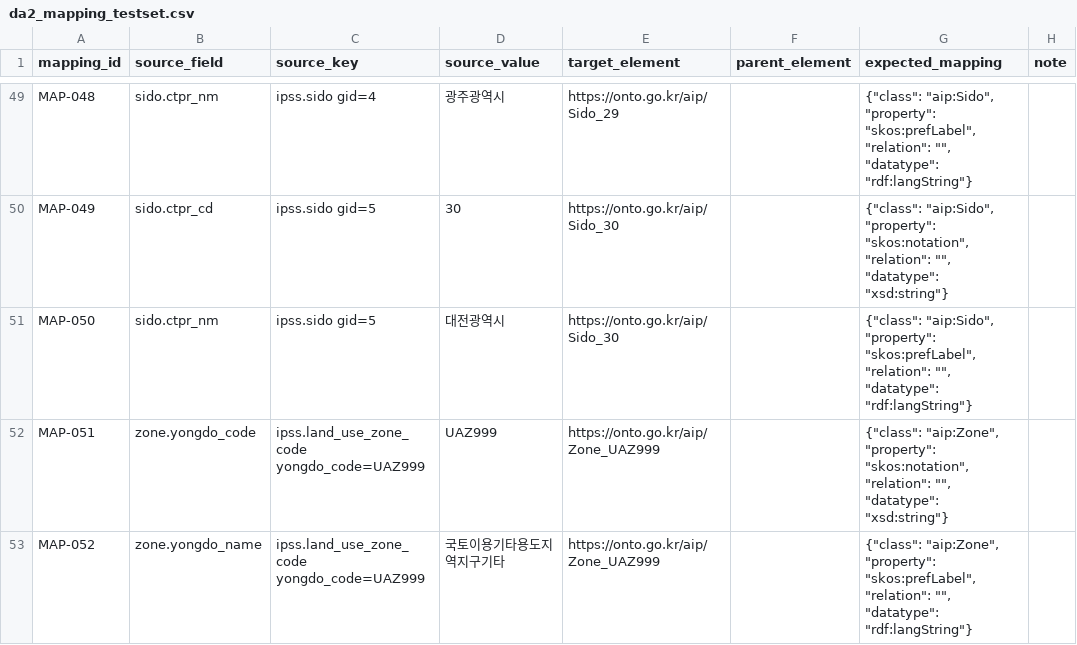
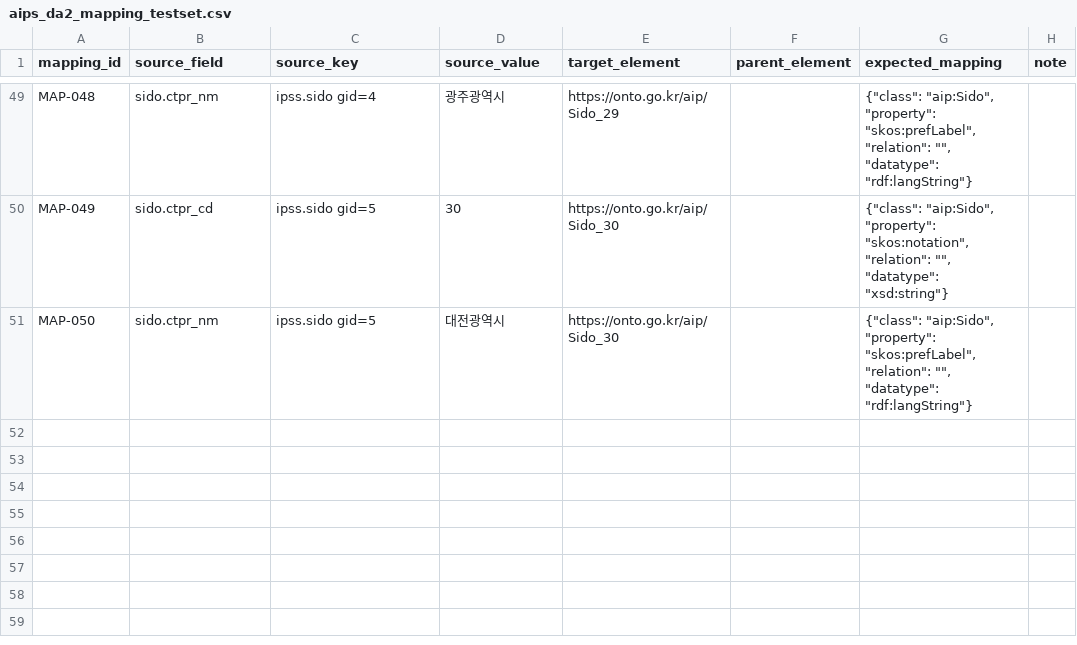
Before and after one commit to eunkyeoung/nipa_ai_eval, a CSV file: spec_data/da2/aips_da2_mapping_testset.csv (was spec_data/da2/da2_mapping_testset.csv), drawn as a sheet; only a part is shown, gaps mark what is left out; the diff names each change by its address in the sheet, - before the commit and + after, or states it on an @@ line.

```diff
--- a/spec_data/da2/da2_mapping_testset.csv
+++ b/spec_data/da2/aips_da2_mapping_testset.csv
-row 52: MAP-051 | zone.yongdo_code | ipss.land_use_zone_code yongdo_code=UAZ999 | UAZ999 | https://onto.go.kr/aip/Zone_UAZ999 |  | {"class": "aip:Zone", "property": "skos:notation", "relation": "", "datatype": "xsd:string"}
-row 53: MAP-052 | zone.yongdo_name | ipss.land_use_zone_code yongdo_code=UAZ999 | 국토이용기타용도지역지구기타 | https://onto.go.kr/aip/Zone_UAZ999 |  | {"class": "aip:Zone", "property": "skos:prefLabel", "relation": "", "datatype": "rdf:langString"}
```
Also changed, not shown: 12 other files.
